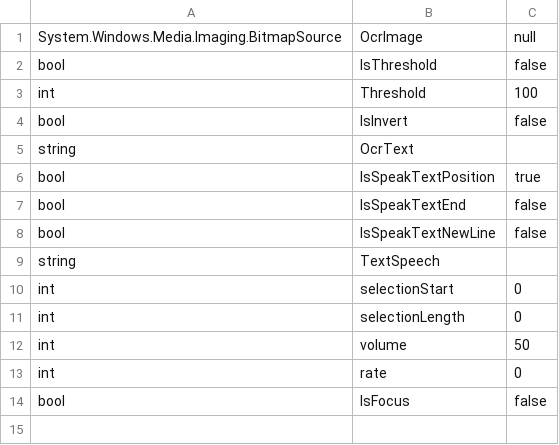
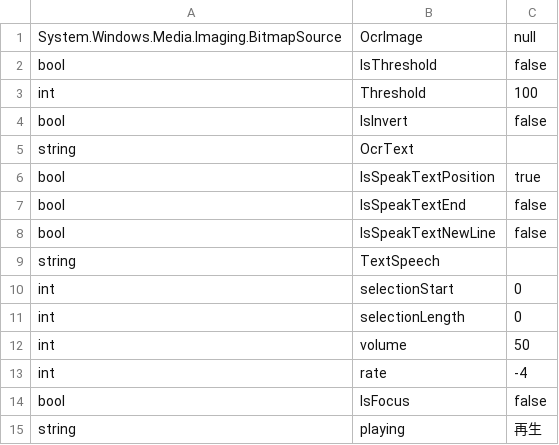
Before and after one commit to teiron3/OcrSpeech, a TSV file: OSCSpeech/property/p.tsv, drawn as a sheet.

Commit message:
Add files via upload

```diff
--- a/OSCSpeech/property/p.tsv
+++ b/OSCSpeech/property/p.tsv
@@ -12,3 +12,4 @@ int	selectionLength	0
 int	volume	50
-int	rate	0
+int	rate	-4
 bool	IsFocus	false
+string	playing	"再生"
```
